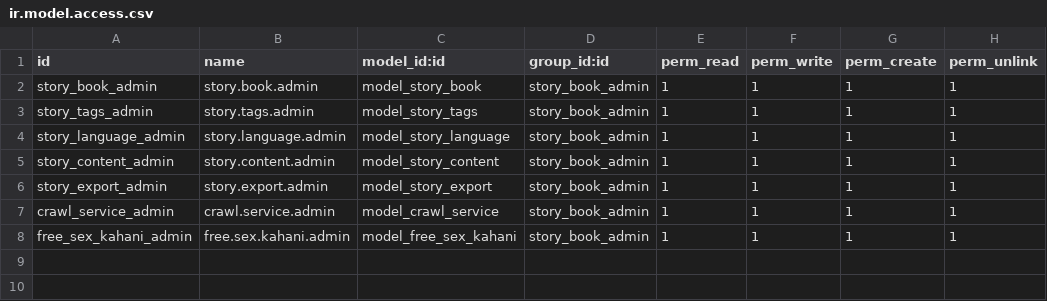
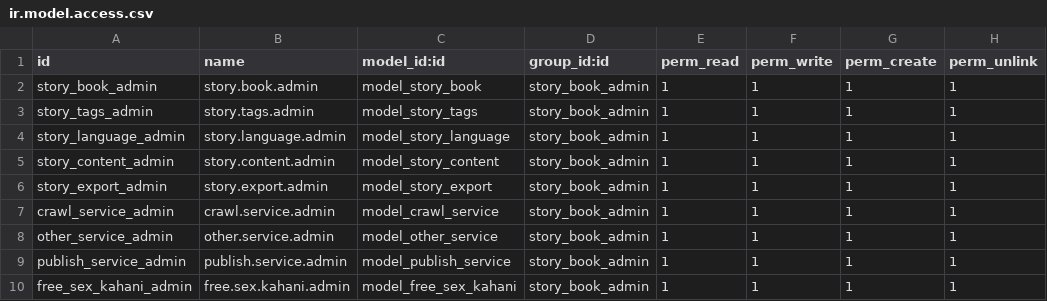
Before and after one commit to Ranilvannan/kathai_in, a CSV file: security/ir.model.access.csv, drawn as a sheet; the diff names each change by its address in the sheet, - before the commit and + after, or states it on an @@ line.

```diff
--- a/security/ir.model.access.csv
+++ b/security/ir.model.access.csv
+row 8: other_service_admin | other.service.admin | model_other_service | story_book_admin | 1 | 1 | 1 | 1
+row 9: publish_service_admin | publish.service.admin | model_publish_service | story_book_admin | 1 | 1 | 1 | 1
```
Also changed, not shown: 3 other files.
